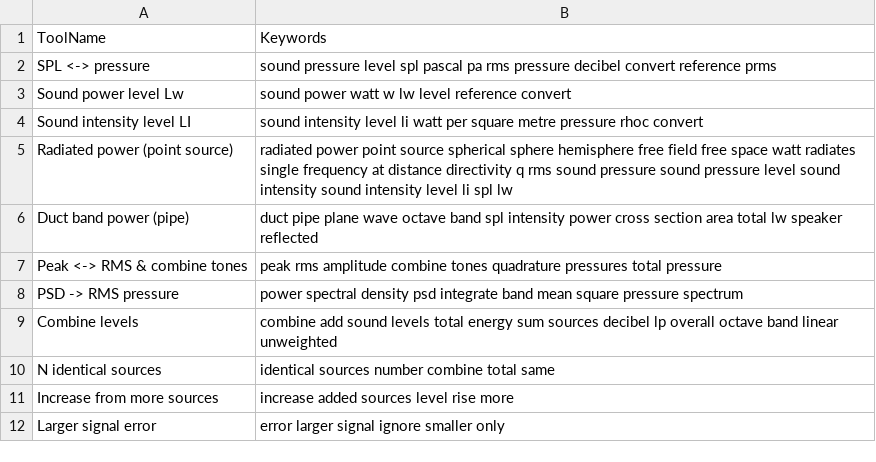
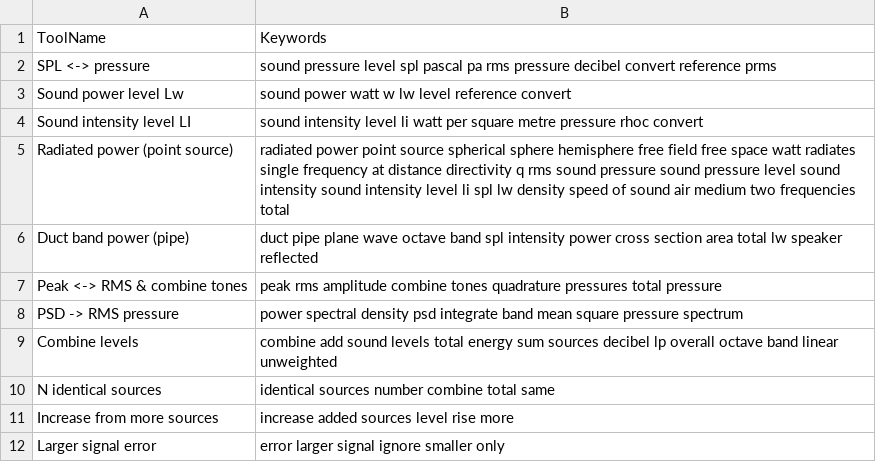
Before and after one commit to AirTrafficController/MECH9325-MATLAB-AIO, a CSV file: calculators.csv, drawn as a sheet; only a part is shown.

```diff
--- a/calculators.csv
+++ b/calculators.csv
@@ -4,3 +4,3 @@ Sound power level Lw,sound power watt w lw level reference convert
 Sound intensity level LI,sound intensity level li watt per square metre pressure rhoc convert
-Radiated power (point source),radiated power point source spherical sphere hemisphere free field free space watt radiates single frequency at distance directivity q rms sound pressure sound pressure level sound intensity sound intensity level li spl lw
+Radiated power (point source),radiated power point source spherical sphere hemisphere free field free space watt radiates single frequency at distance directivity q rms sound pressure sound pressure level sound intensity sound intensity level li spl lw density speed of sound air medium two frequencies total
 Duct band power (pipe),duct pipe plane wave octave band spl intensity power cross section area total lw speaker reflected
```
Also changed, not shown: searchQuestions.csv.
